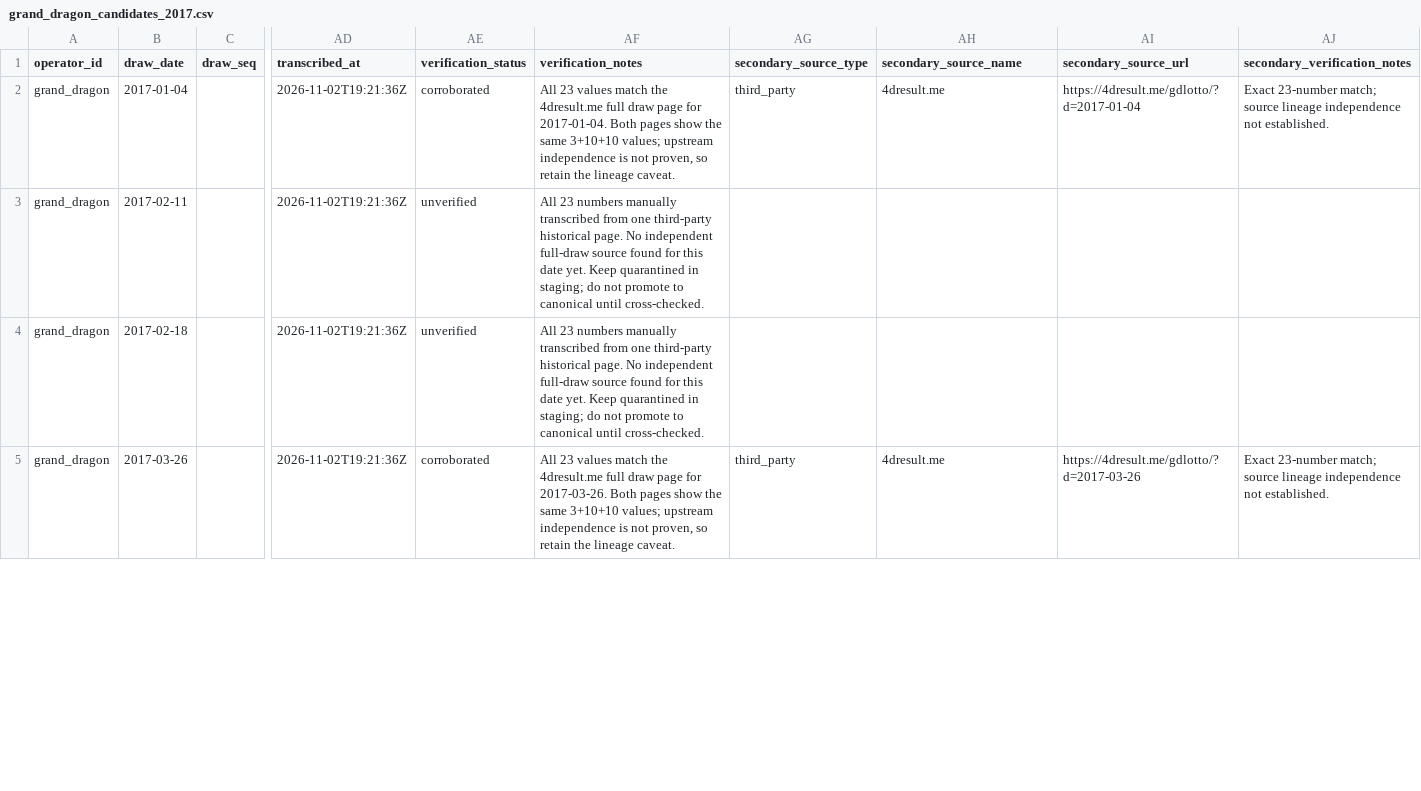
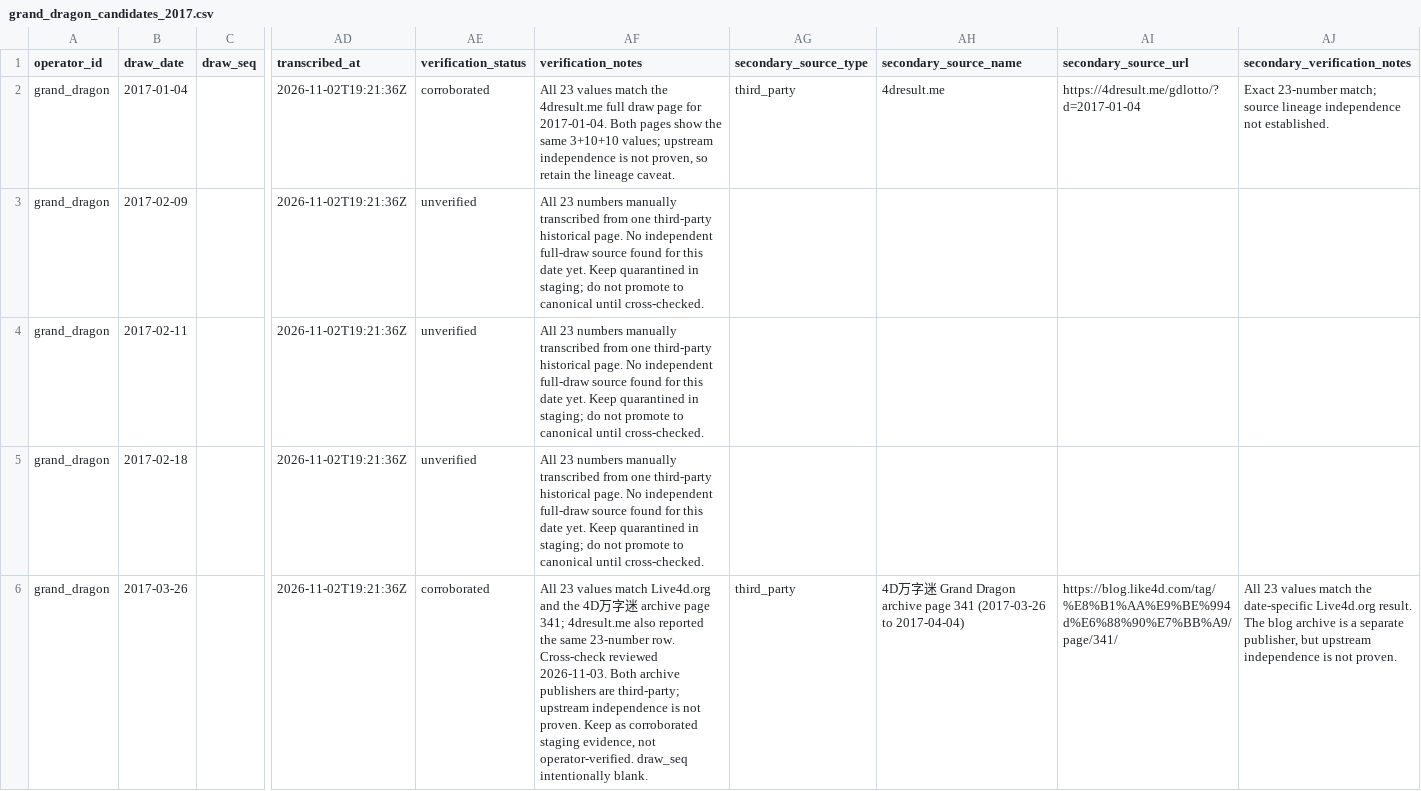
Before and after one commit to riverbird83/malaysia-4d, a CSV file: data/manual_import/grand_dragon_candidates_2017.csv, drawn as a sheet; only a part is shown, gaps mark what is left out; addresses are those after the commit; the diff covers the shown part only; the diff names each change by its address in the sheet, - before the commit and + after, or states it on an @@ line.

Commit message:
audit: cross-check Grand Dragon 2017-03-26 to 2017-03-30 archive candidates

```diff
--- a/data/manual_import/grand_dragon_candidates_2017.csv
+++ b/data/manual_import/grand_dragon_candidates_2017.csv
@@ row 9 moved to row 3: grand_dragon @@
-AF6 (verification_notes): …values match the 4dresult.me full draw page for 2017-03-26. Both pages show the same 3+10+10 values; upstream independence is not proven, so retain the lineage caveat.
+AF6 (verification_notes): …values match Live4d.org and the 4D万字迷 archive page 341; 4dresult.me also reported the same 23-number row. Cross-check reviewed 2026-11-03. Both archive publishers are third-party; upstream independence is not proven. Keep as corroborated staging evidence, not operator-verified. draw_seq intentionally blank.
-AH6 (secondary_source_name): 4dresult.me
+AH6 (secondary_source_name): 4D万字迷 Grand Dragon archive page 341 (2017-03-26 to 2017-04-04)
-AI6 (secondary_source_url): https://4dresult.me/gdlotto/?d=2017-03-26
+AI6 (secondary_source_url): https://blog.like4d.com/tag/%E8%B1%AA%E9%BE%994d%E6%88%90%E7%BB%A9/page/341/
-AJ6 (secondary_verification_notes): Exact 23-number match; source lineage independence not established.
+AJ6 (secondary_verification_notes): All 23 values match the date-specific Live4d.org result. The blog archive is a separate publisher, but upstream independence is not proven.
```
Also changed, not shown: 3 added rows, 1 moved row and 6 edited cells elsewhere in this file.
